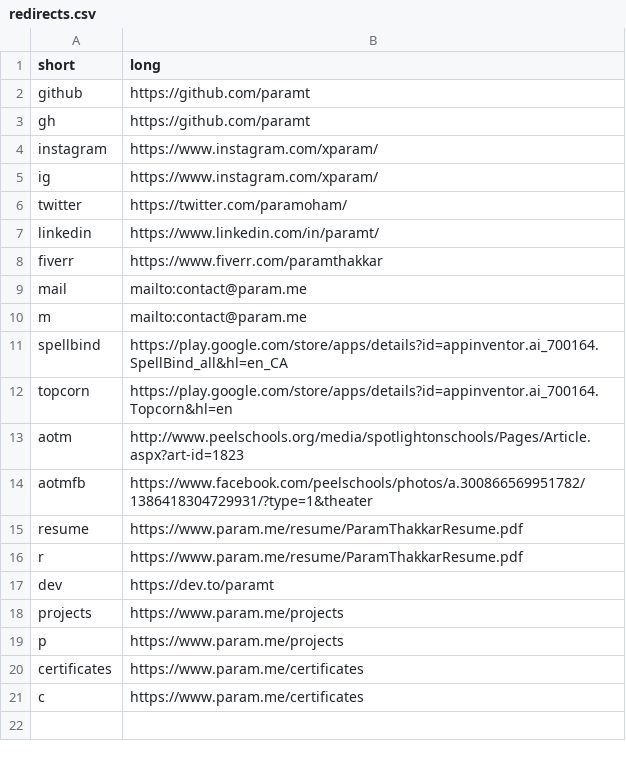
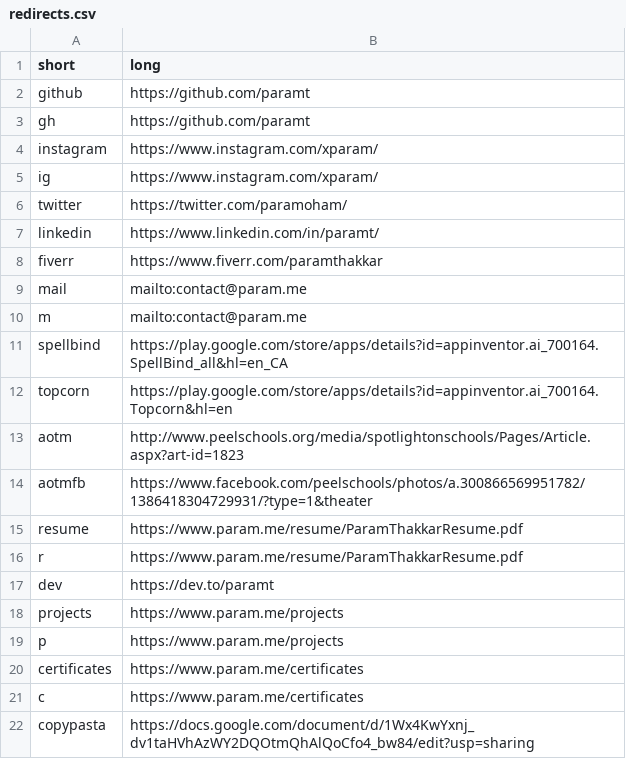
Before and after one commit to paramt/go.param.me, a CSV file: redirects.csv, drawn as a sheet; the diff names each change by its address in the sheet, - before the commit and + after, or states it on an @@ line.

Commit message:
Add copypasta
Links to https://docs.google.com/document/d/1Wx4KwYxnj_dv1taHVhAzWY2DQOtmQhAlQoCfo4_bw84/edit?usp=sharing

```diff
--- a/redirects.csv
+++ b/redirects.csv
+row 22: copypasta | https://docs.google.com/document/d/1Wx4KwYxnj_dv1taHVhAzWY2DQOtmQhAlQoCfo4_bw84/edit?usp=sharing
```
